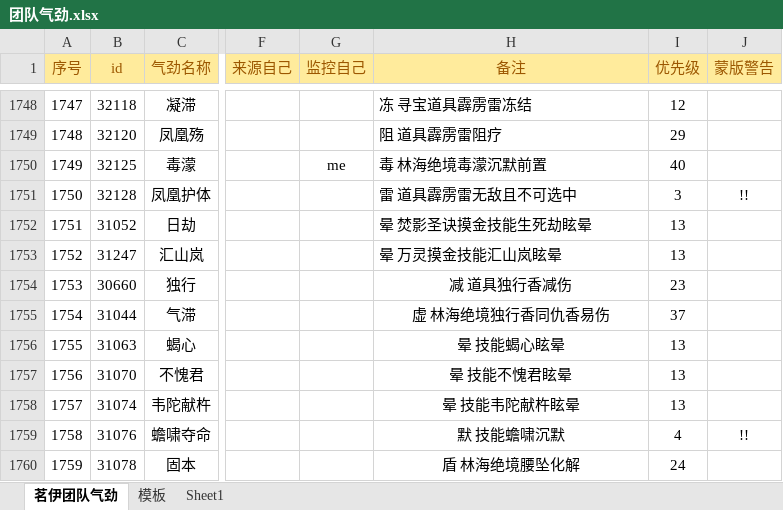
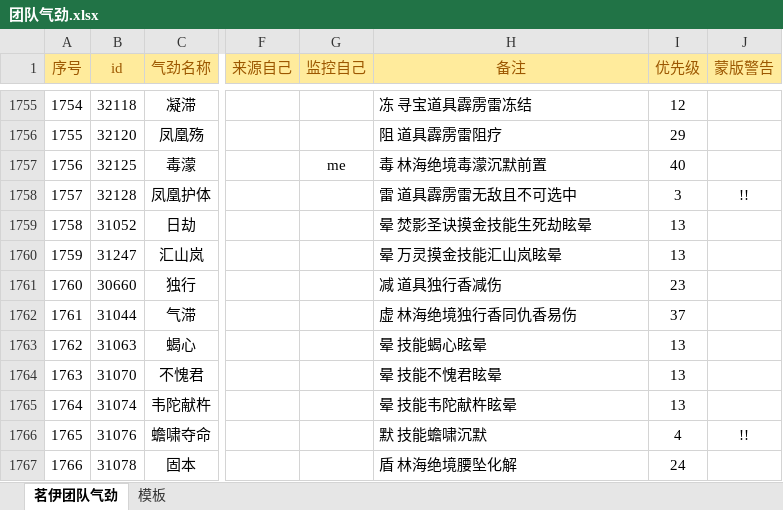
Before and after one commit to LyKoiya/LHDBM, an Excel workbook: 气劲/团队气劲.xlsx, sheet 茗伊团队气劲, drawn as a sheet; only a part is shown, gaps mark what is left out; values as stored, in another font and other column widths than the file's, no borders; conditional formats not drawn; addresses are those after the commit; the diff covers the shown part only; the diff names each change by its address in the sheet, - before the commit and + after, or states it on an @@ line.

```diff
--- a/气劲/团队气劲.xlsx (sheet 茗伊团队气劲)
+++ b/气劲/团队气劲.xlsx (sheet 茗伊团队气劲)
-sheet tab: Sheet1
@@ column A (序号) renumbered from row 106 down @@
-H1761:H1767 alignment: center
+H1761:H1767 alignment: left
```
Also changed, not shown: 9 added rows, 2 removed rows, 2 edited cells and cell formats elsewhere in this sheet, sheet 模板, formulas that keep their value, 3 other files.
